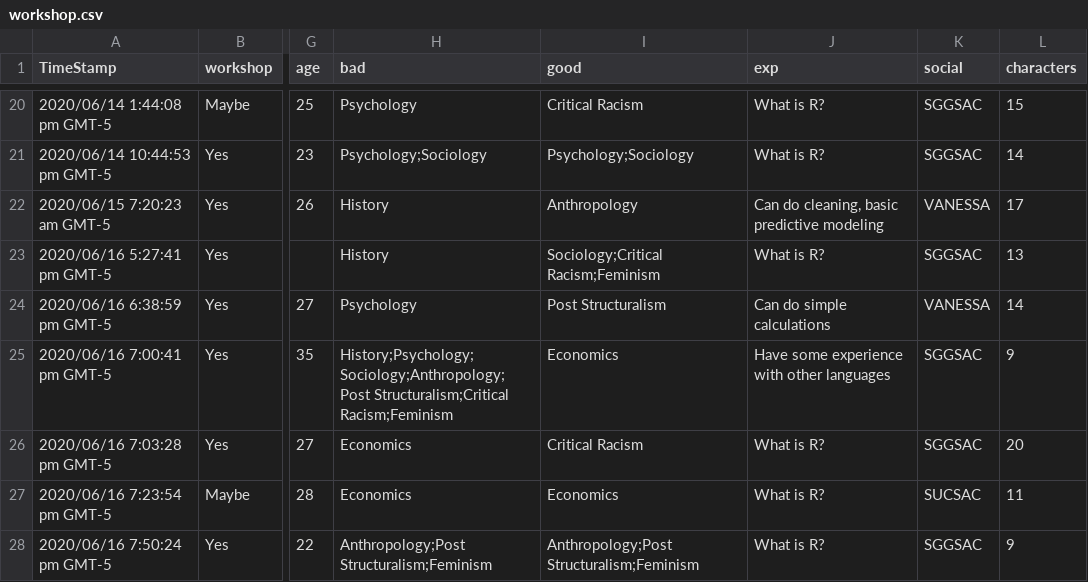
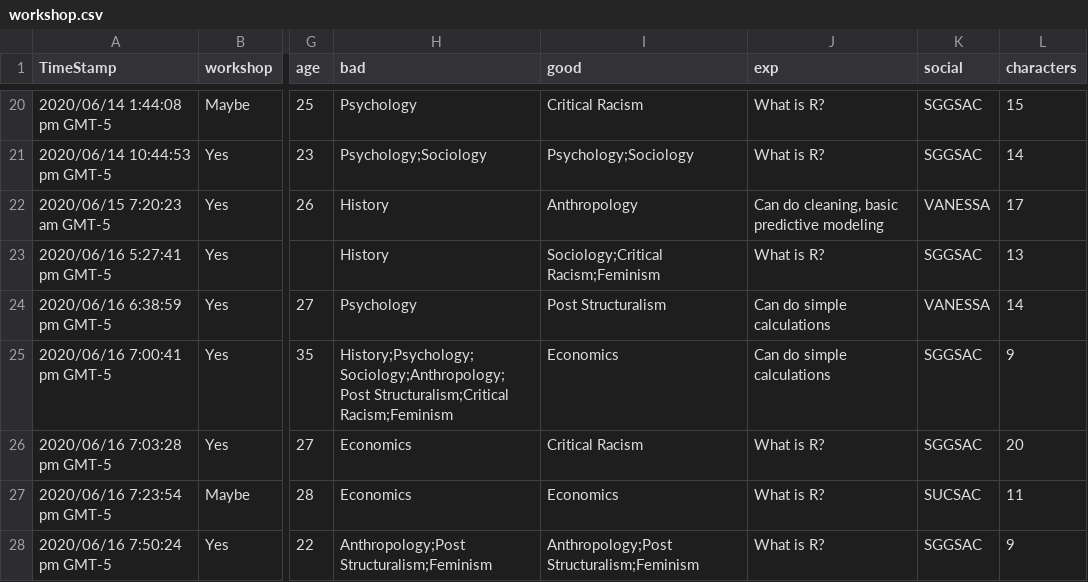
Before and after one commit to willycecon/willycecon.github.io, a CSV file: workshop/data/workshop.csv, drawn as a sheet; only a part is shown, gaps mark what is left out; the diff names each change by its address in the sheet, - before the commit and + after, or states it on an @@ line.

Commit message:
data

```diff
--- a/workshop/data/workshop.csv
+++ b/workshop/data/workshop.csv
-J25 (exp): Have some experience with other languages
+J25 (exp): Can do simple calculations
```
Also changed, not shown: 2 other files.
